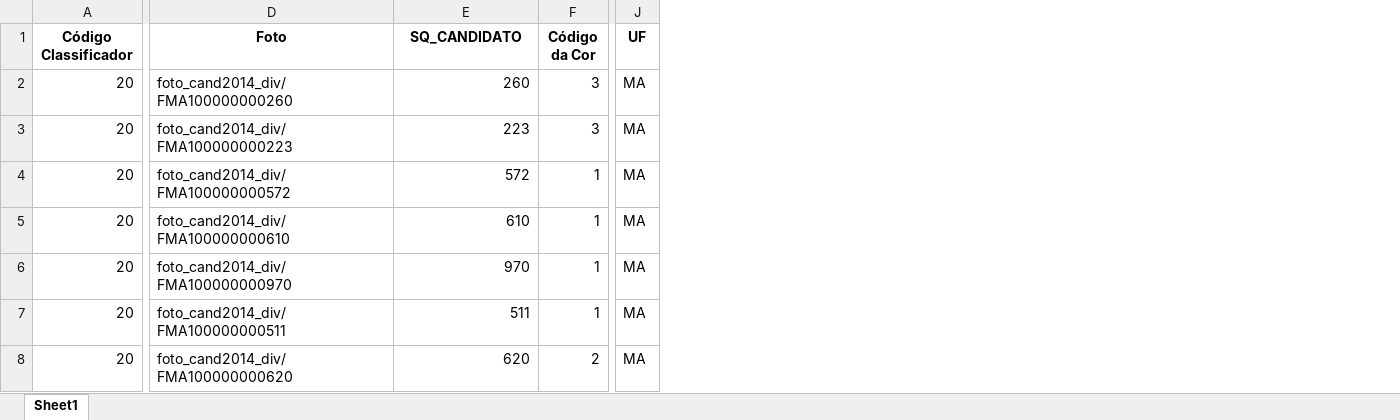
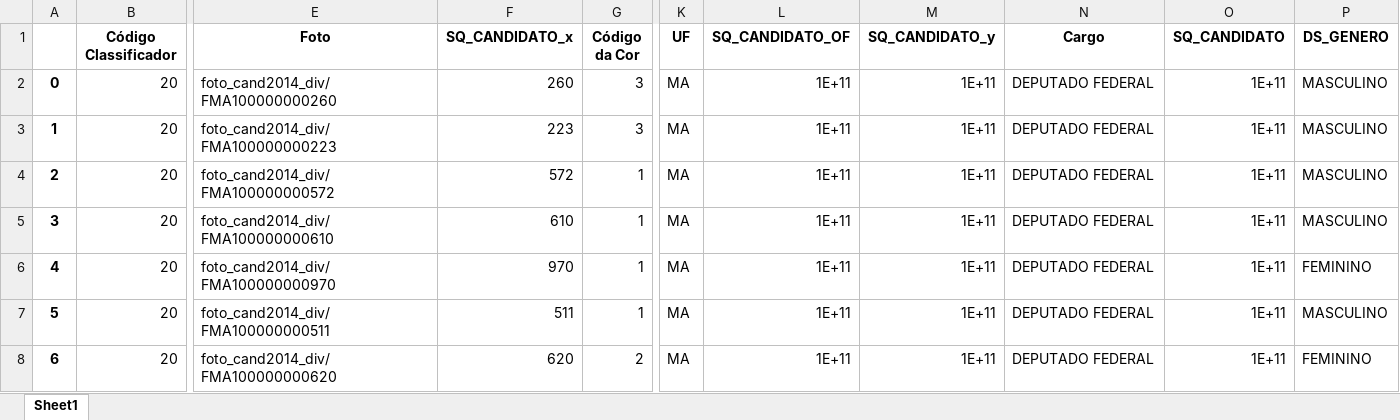
Before and after one commit to GabriellCabrall/analise-raca-eleicoes, an Excel workbook: 2014/Nordeste/MARANHÃO/relatorioMA.xlsx, sheet Sheet1, drawn as a sheet; only a part is shown, gaps mark what is left out; values as stored, in another font and other column widths than the file's, no borders; addresses are those after the commit; the diff covers the shown part only; the diff names each change by its address in the sheet, - before the commit and + after, or states it on an @@ line.

```diff
--- a/2014/Nordeste/MARANHÃO/relatorioMA.xlsx (sheet Sheet1)
+++ b/2014/Nordeste/MARANHÃO/relatorioMA.xlsx (sheet Sheet1)
+column A, rows 2-8: 0 | 1 | 2 | 3 | 4 | 5 | 6
+column L (SQ_CANDIDATO_OF), rows 2-8: all 1E+11
+column M (SQ_CANDIDATO_y), rows 2-8: all 1E+11
+column N (Cargo), rows 2-8: all DEPUTADO FEDERAL
+column O (SQ_CANDIDATO), rows 2-8: all 1E+11
+column P (DS_GENERO), rows 2-8: MASCULINO | MASCULINO | MASCULINO | MASCULINO | FEMININO | MASCULINO | FEMININO
-F1: SQ_CANDIDATO
+F1: SQ_CANDIDATO_x
```
Also changed, not shown: 57 removed rows elsewhere in this sheet, 2014/Centro-Oeste/MATO GROSSO DO SUL/relatorioMS.xlsx, 2014/Nordeste/BAHIA/relatorioBA.xlsx, 57 other files.
